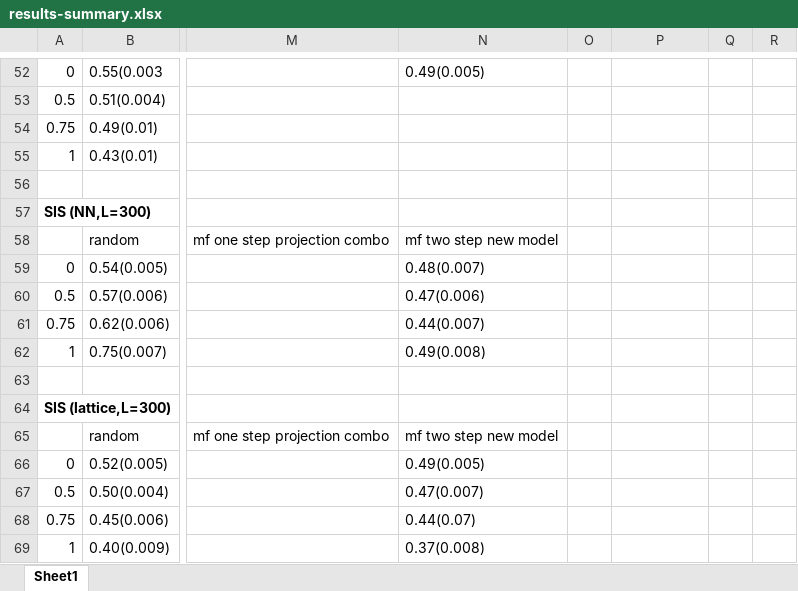
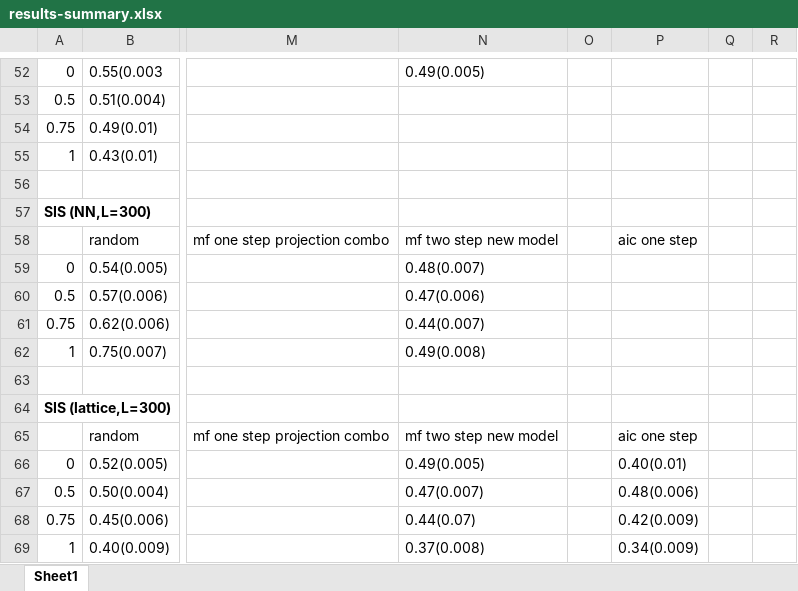
Before and after one commit to jclifton333/spatial-RL, an Excel workbook: analysis/results-summary.xlsx, sheet Sheet1, drawn as a sheet; only a part is shown, gaps mark what is left out; values as stored, in another font and other column widths than the file's, no borders; the diff names each change by its address in the sheet, - before the commit and + after, or states it on an @@ line.

Commit message:
update results

```diff
--- a/analysis/results-summary.xlsx (sheet Sheet1)
+++ b/analysis/results-summary.xlsx (sheet Sheet1)
-P58: (empty)
+P58: aic one step
-P65: (empty)
+P65: aic one step
-P66: (empty)
+P66: 0.40(0.01)
-P67: (empty)
+P67: 0.48(0.006)
-P68: (empty)
+P68: 0.42(0.009)
-P69: (empty)
+P69: 0.34(0.009)
```
